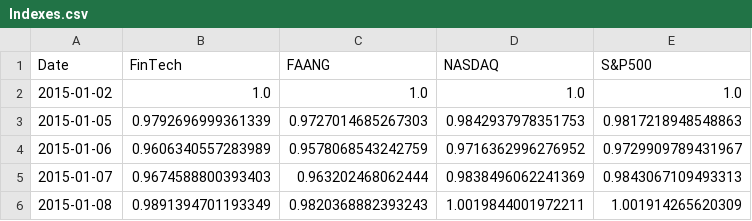
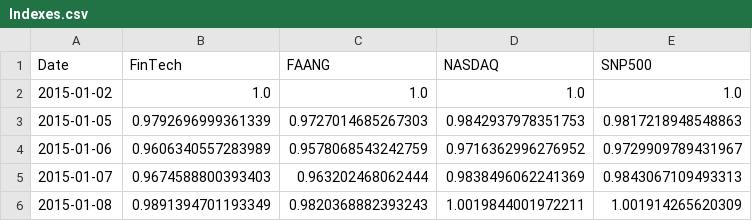
Before and after one commit to fprimecapital/findex, a CSV file: Indexes.csv, drawn as a sheet; only a part is shown.

```diff
--- a/Indexes.csv
+++ b/Indexes.csv
@@ -1,2 +1,2 @@
-Date,FinTech,FAANG,NASDAQ,S&P500
+Date,FinTech,FAANG,NASDAQ,SNP500
 2015-01-02,1.0,1.0,1.0,1.0
```
Also changed, not shown: 2 other files.
